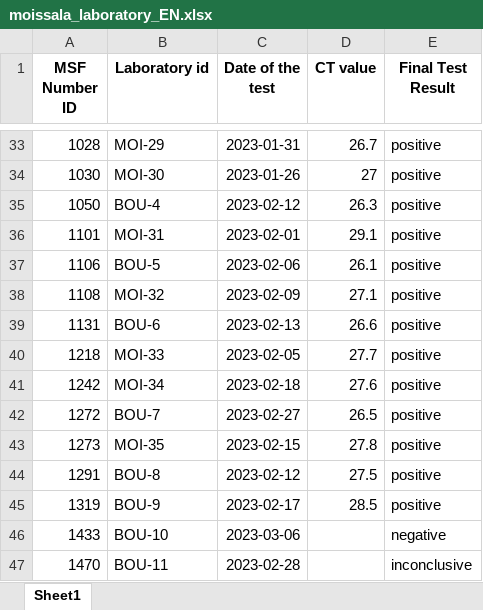
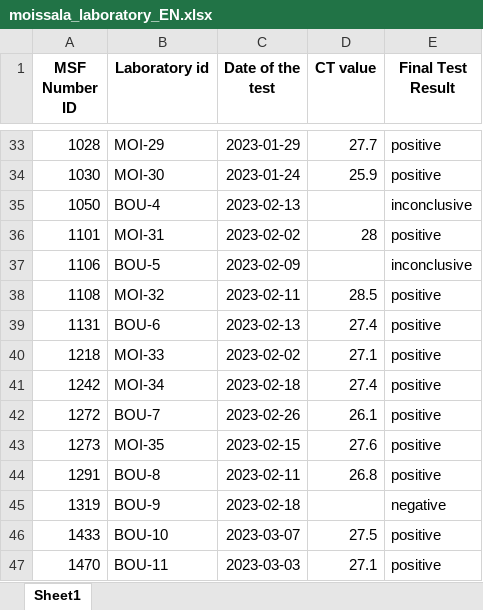
Before and after one commit to epicentre-msf/simulated-data, an Excel workbook: data/final/xlsx/moissala_laboratory_EN.xlsx, sheet Sheet1, drawn as a sheet; only a part is shown, gaps mark what is left out; values as stored, in another font and other column widths than the file's, no borders; the diff covers the shown part only; the diff names each change by its address in the sheet, - before the commit and + after, or states it on an @@ line.

```diff
--- a/data/final/xlsx/moissala_laboratory_EN.xlsx (sheet Sheet1)
+++ b/data/final/xlsx/moissala_laboratory_EN.xlsx (sheet Sheet1)
-C33 (Date of the test): 2023-01-31
+C33 (Date of the test): 2023-01-29
-D33 (CT value): 26.7
+D33 (CT value): 27.7
-C34 (Date of the test): 2023-01-26
+C34 (Date of the test): 2023-01-24
-D34 (CT value): 27
+D34 (CT value): 25.9
-C35 (Date of the test): 2023-02-12
+C35 (Date of the test): 2023-02-13
-D35 (CT value): 26.3
+D35 (CT value): (empty)
-E35 (Final Test Result): positive
+E35 (Final Test Result): inconclusive
-C36 (Date of the test): 2023-02-01
+C36 (Date of the test): 2023-02-02
-D36 (CT value): 29.1
+D36 (CT value): 28
-C37 (Date of the test): 2023-02-06
+C37 (Date of the test): 2023-02-09
-D37 (CT value): 26.1
+D37 (CT value): (empty)
-E37 (Final Test Result): positive
+E37 (Final Test Result): inconclusive
-C38 (Date of the test): 2023-02-09
+C38 (Date of the test): 2023-02-11
-D38 (CT value): 27.1
+D38 (CT value): 28.5
-D39 (CT value): 26.6
+D39 (CT value): 27.4
-C40 (Date of the test): 2023-02-05
+C40 (Date of the test): 2023-02-02
-D40 (CT value): 27.7
+D40 (CT value): 27.1
-D41 (CT value): 27.6
+D41 (CT value): 27.4
-C42 (Date of the test): 2023-02-27
+C42 (Date of the test): 2023-02-26
-D42 (CT value): 26.5
+D42 (CT value): 26.1
-D43 (CT value): 27.8
+D43 (CT value): 27.6
-C44 (Date of the test): 2023-02-12
+C44 (Date of the test): 2023-02-11
-D44 (CT value): 27.5
+D44 (CT value): 26.8
-C45 (Date of the test): 2023-02-17
+C45 (Date of the test): 2023-02-18
-D45 (CT value): 28.5
+D45 (CT value): (empty)
-E45 (Final Test Result): positive
+E45 (Final Test Result): negative
-C46 (Date of the test): 2023-03-06
+C46 (Date of the test): 2023-03-07
-D46 (CT value): (empty)
+D46 (CT value): 27.5
-E46 (Final Test Result): negative
+E46 (Final Test Result): positive
-C47 (Date of the test): 2023-02-28
+C47 (Date of the test): 2023-03-03
-D47 (CT value): (empty)
+D47 (CT value): 27.1
-E47 (Final Test Result): inconclusive
+E47 (Final Test Result): positive
```
Also changed, not shown: 21 added rows, 17 removed rows and 619 edited cells elsewhere in this sheet, 4 other files.
